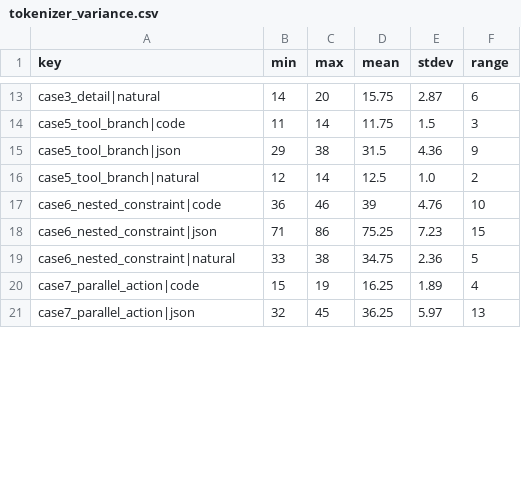
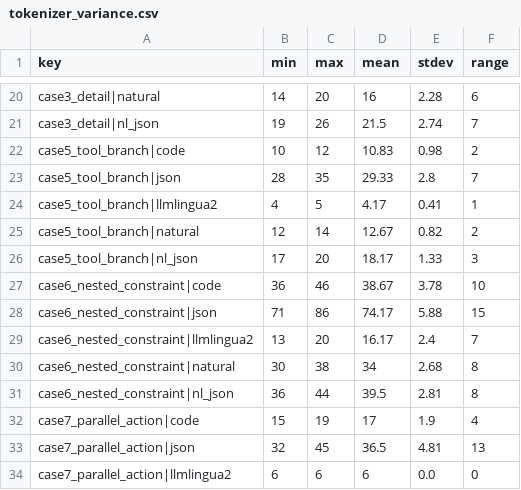
Before and after one commit to Juwan-Hwang/polyglotir, a CSV file: data/processed/phase0/tokenizer_variance.csv, drawn as a sheet; only a part is shown, gaps mark what is left out; addresses are those after the commit; the diff covers the shown part only; the diff names each change by its address in the sheet, - before the commit and + after, or states it on an @@ line.

```diff
--- a/data/processed/phase0/tokenizer_variance.csv
+++ b/data/processed/phase0/tokenizer_variance.csv
-D20 (mean): 15.75
+D20 (mean): 16
-E20 (stdev): 2.87
+E20 (stdev): 2.28
+row 21: case3_detail|nl_json | 19 | 26 | 21.5 | 2.74 | 7
-B22 (min): 11
+B22 (min): 10
-C22 (max): 14
+C22 (max): 12
-D22 (mean): 11.75
+D22 (mean): 10.83
-E22 (stdev): 1.5
+E22 (stdev): 0.98
-F22 (range): 3
+F22 (range): 2
-B23 (min): 29
+B23 (min): 28
-C23 (max): 38
+C23 (max): 35
-D23 (mean): 31.5
+D23 (mean): 29.33
-E23 (stdev): 4.36
+E23 (stdev): 2.8
-F23 (range): 9
+F23 (range): 7
+row 24: case5_tool_branch|llmlingua2 | 4 | 5 | 4.17 | 0.41 | 1
-D25 (mean): 12.5
+D25 (mean): 12.67
-E25 (stdev): 1.0
+E25 (stdev): 0.82
+row 26: case5_tool_branch|nl_json | 17 | 20 | 18.17 | 1.33 | 3
-D27 (mean): 39
+D27 (mean): 38.67
-E27 (stdev): 4.76
+E27 (stdev): 3.78
-D28 (mean): 75.25
+D28 (mean): 74.17
-E28 (stdev): 7.23
+E28 (stdev): 5.88
+row 29: case6_nested_constraint|llmlingua2 | 13 | 20 | 16.17 | 2.4 | 7
-B30 (min): 33
+B30 (min): 30
-D30 (mean): 34.75
+D30 (mean): 34
-E30 (stdev): 2.36
+E30 (stdev): 2.68
-F30 (range): 5
+F30 (range): 8
+row 31: case6_nested_constraint|nl_json | 36 | 44 | 39.5 | 2.81 | 8
-D32 (mean): 16.25
+D32 (mean): 17
-E32 (stdev): 1.89
+E32 (stdev): 1.9
-D33 (mean): 36.25
+D33 (mean): 36.5
-E33 (stdev): 5.97
+E33 (stdev): 4.81
+row 34: case7_parallel_action|llmlingua2 | 6 | 6 | 6 | 0.0 | 0
```
Also changed, not shown: 12 added rows and 45 edited cells elsewhere in this file, data/processed/phase0/tokenizer_census_verbs.csv, data/processed/phase2/probe_trigger_head.csv, 34 other files.
